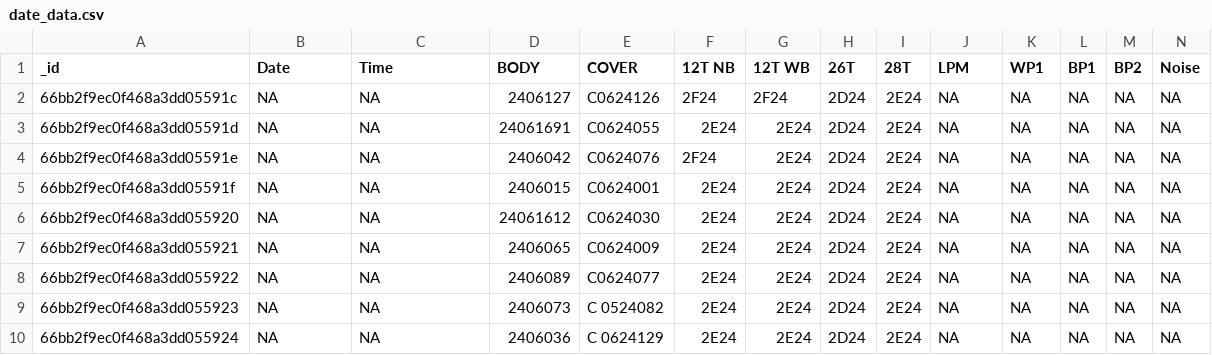
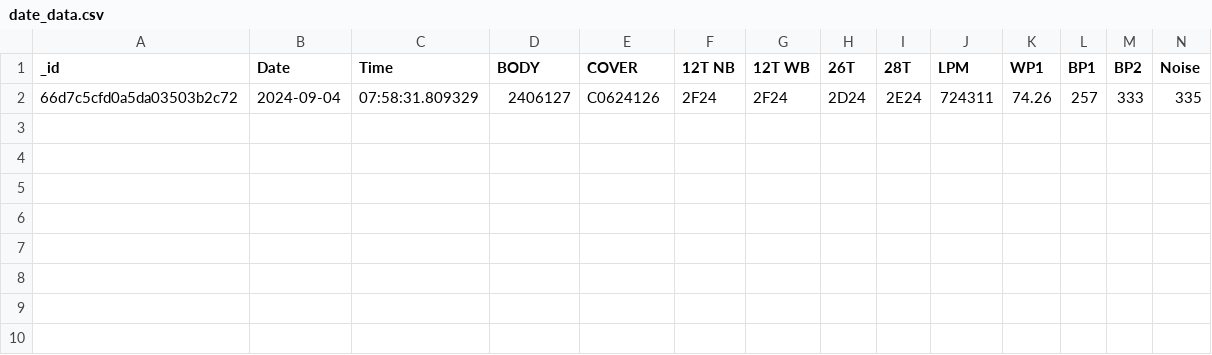
Before and after one commit to rootAvadhut/Avani-Industry-Kolhapur, a CSV file: temp/date_data.csv, drawn as a sheet; only a part is shown; removed rows and columns are numbered as before the commit, all else as after; rows hold the shown columns only; the diff names each change by its address in the sheet, - before the commit and + after, or states it on an @@ line.

```diff
--- a/temp/date_data.csv
+++ b/temp/date_data.csv
-row 2: 66bb2f9ec0f468a3dd05591c | NA | NA | 2406127 | C0624126 | 2F24 | 2F24 | 2D24 | 2E24 | NA | NA | NA | NA | NA
-row 3: 66bb2f9ec0f468a3dd05591d | NA | NA | 24061691 | C0624055 | 2E24 | 2E24 | 2D24 | 2E24 | NA | NA | NA | NA | NA
-row 4: 66bb2f9ec0f468a3dd05591e | NA | NA | 2406042 | C0624076 | 2F24 | 2E24 | 2D24 | 2E24 | NA | NA | NA | NA | NA
-row 5: 66bb2f9ec0f468a3dd05591f | NA | NA | 2406015 | C0624001 | 2E24 | 2E24 | 2D24 | 2E24 | NA | NA | NA | NA | NA
-row 6: 66bb2f9ec0f468a3dd055920 | NA | NA | 24061612 | C0624030 | 2E24 | 2E24 | 2D24 | 2E24 | NA | NA | NA | NA | NA
-row 7: 66bb2f9ec0f468a3dd055921 | NA | NA | 2406065 | C0624009 | 2E24 | 2E24 | 2D24 | 2E24 | NA | NA | NA | NA | NA
-row 8: 66bb2f9ec0f468a3dd055922 | NA | NA | 2406089 | C0624077 | 2E24 | 2E24 | 2D24 | 2E24 | NA | NA | NA | NA | NA
-row 9: 66bb2f9ec0f468a3dd055923 | NA | NA | 2406073 | C 0524082 | 2E24 | 2E24 | 2D24 | 2E24 | NA | NA | NA | NA | NA
-row 10: 66bb2f9ec0f468a3dd055924 | NA | NA | 2406036 | C 0624129 | 2E24 | 2E24 | 2D24 | 2E24 | NA | NA | NA | NA | NA
+row 2: 66d7c5cfd0a5da03503b2c72 | 2024-09-04 | 07:58:31.809329 | 2406127 | C0624126 | 2F24 | 2F24 | 2D24 | 2E24 | 724311 | 74.26 | 257 | 333 | 335
```
Also changed, not shown: temp/gear_data.csv, 7 other files.
